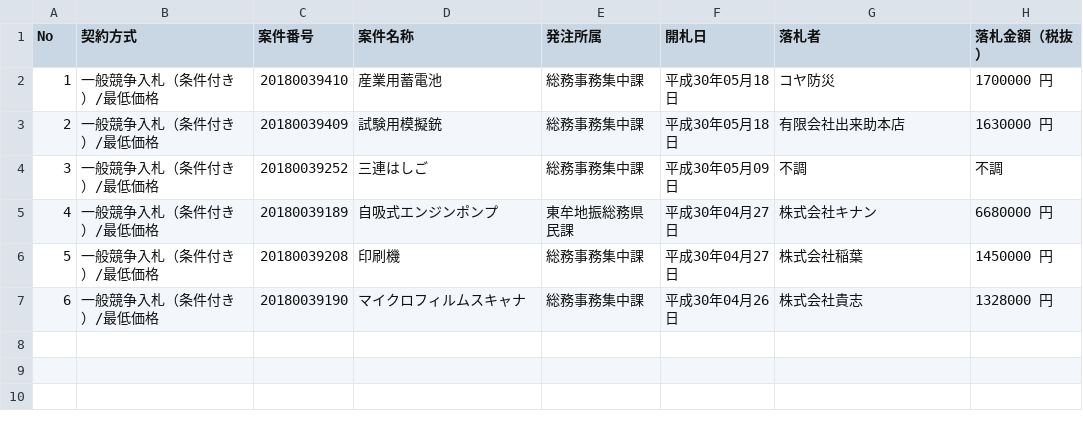
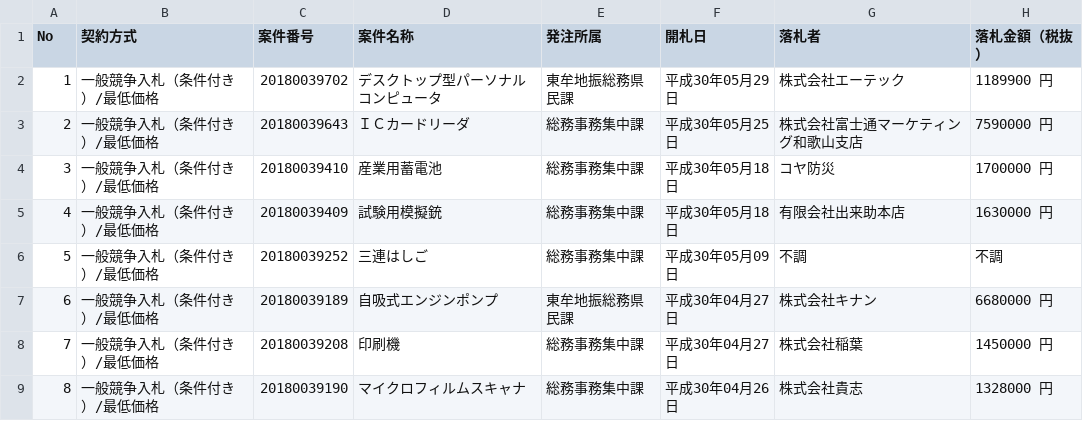
Before and after one commit to wakayama-pref-org/Goods-e-procurement-system_Bid_Result_List, a CSV file: csv/goods-e-procurement-system_bid_result_list.csv, drawn as a sheet; addresses are those after the commit; the diff names each change by its address in the sheet, - before the commit and + after, or states it on an @@ line.

```diff
--- a/csv/goods-e-procurement-system_bid_result_list.csv
+++ b/csv/goods-e-procurement-system_bid_result_list.csv
+row 2: 1 | 一般競争入札（条件付き）/最低価格 | 20180039702 | デスクトップ型パーソナルコンピュータ | 東牟地振総務県民課 | 平成30年05月29日 | 株式会社エーテック | 1189900 円
+row 3: 2 | 一般競争入札（条件付き）/最低価格 | 20180039643 | ＩＣカードリーダ | 総務事務集中課 | 平成30年05月25日 | 株式会社富士通マーケティング和歌山支店 | 7590000 円
@@ column A (No) renumbered from row 4 down @@
```
Also changed, not shown: 1 other file.
